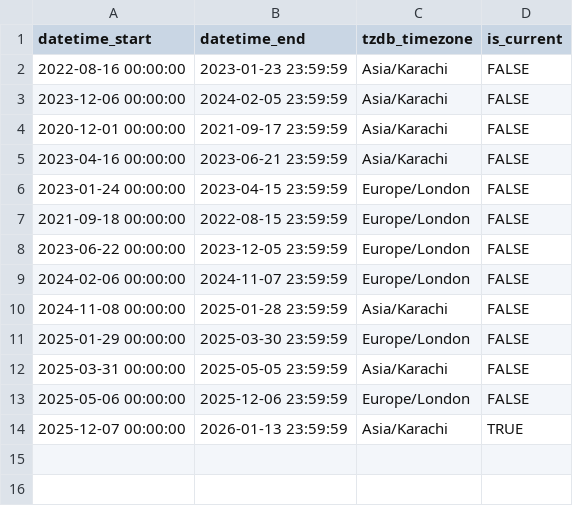
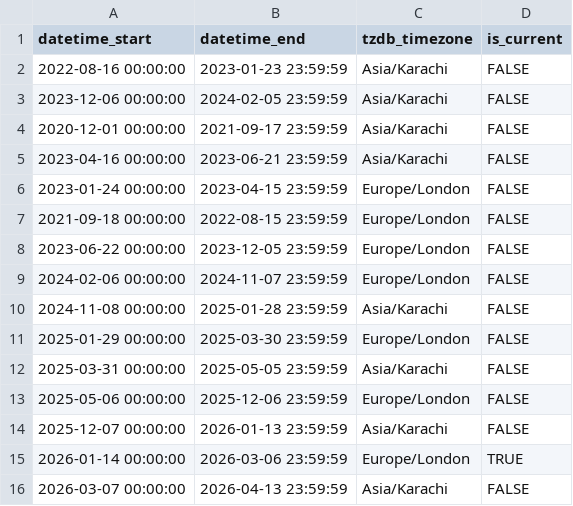
Before and after one commit to zainsiddiqii/chess_games_elt, a CSV file: dbt_chess_games/seeds/timezones.csv, drawn as a sheet.

Commit message:
update till return from wedding

```diff
--- a/dbt_chess_games/seeds/timezones.csv
+++ b/dbt_chess_games/seeds/timezones.csv
@@ -13,2 +13,4 @@ datetime_start,datetime_end,tzdb_timezone,is_current
 2025-05-06 00:00:00,2025-12-06 23:59:59,Europe/London,FALSE
-2025-12-07 00:00:00,2026-01-13 23:59:59,Asia/Karachi,TRUE
+2025-12-07 00:00:00,2026-01-13 23:59:59,Asia/Karachi,FALSE
+2026-01-14 00:00:00,2026-03-06 23:59:59,Europe/London,TRUE
+2026-03-07 00:00:00,2026-04-13 23:59:59,Asia/Karachi,FALSE
```
